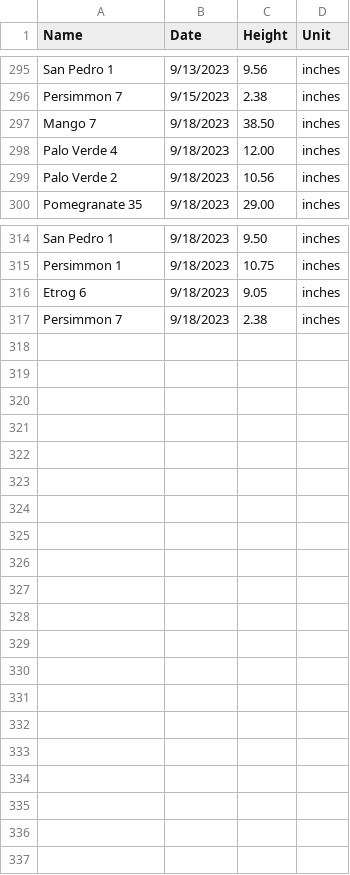
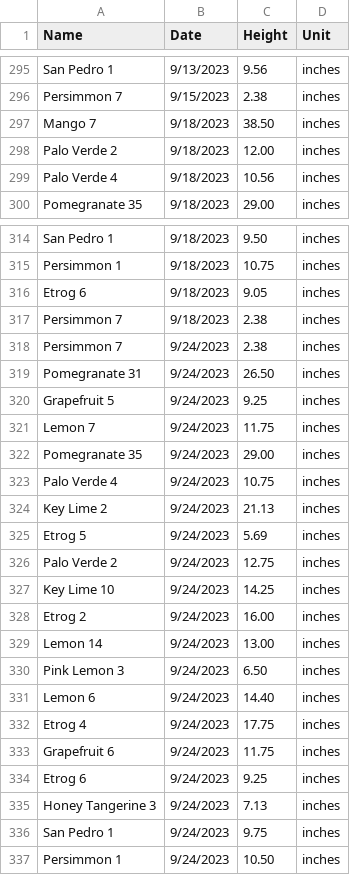
Before and after one commit to jpiccirillo/gantt-plant-timeline, a CSV file: original-height-data.csv, drawn as a sheet; only a part is shown, gaps mark what is left out.

Commit message:
Update original-height-data.csv

```diff
--- a/original-height-data.csv
+++ b/original-height-data.csv
@@ -297,4 +297,4 @@ Persimmon 7,9/15/2023,2.38,inches,,,,
 Mango 7,9/18/2023,38.50,inches,,,,
-Palo Verde 4,9/18/2023,12.00,inches,,,,
-Palo Verde 2,9/18/2023,10.56,inches,,,,
+Palo Verde 2,9/18/2023,12.00,inches,,,,
+Palo Verde 4,9/18/2023,10.56,inches,,,,
 Pomegranate 35,9/18/2023,29.00,inches,,,,
@@ -317 +317,21 @@ Etrog 6,9/18/2023,9.05,inches,,,,
 Persimmon 7,9/18/2023,2.38,inches,,,,
+Persimmon 7,9/24/2023,2.38,inches,,,,
+Pomegranate 31,9/24/2023,26.50,inches,,,,
+Grapefruit 5,9/24/2023,9.25,inches,,,,
+Lemon 7,9/24/2023,11.75,inches,,,,
+Pomegranate 35,9/24/2023,29.00,inches,,,,
+Palo Verde 4,9/24/2023,10.75,inches,,,,
+Key Lime 2,9/24/2023,21.13,inches,,,,
+Etrog 5,9/24/2023,5.69,inches,,,,
+Palo Verde 2,9/24/2023,12.75,inches,,,,
+Key Lime 10,9/24/2023,14.25,inches,,,,
+Etrog 2,9/24/2023,16.00,inches,,,,
+Lemon 14,9/24/2023,13.00,inches,,,,
+Pink Lemon 3,9/24/2023,6.50,inches,,,,
+Lemon 6,9/24/2023,14.40,inches,,,,
+Etrog 4,9/24/2023,17.75,inches,,,,
+Grapefruit 6,9/24/2023,11.75,inches,,,,
+Etrog 6,9/24/2023,9.25,inches,,,,
+Honey Tangerine 3,9/24/2023,7.13,inches,,,,
+San Pedro 1,9/24/2023,9.75,inches,,,,
+Persimmon 1,9/24/2023,10.50,inches,,,,
```
